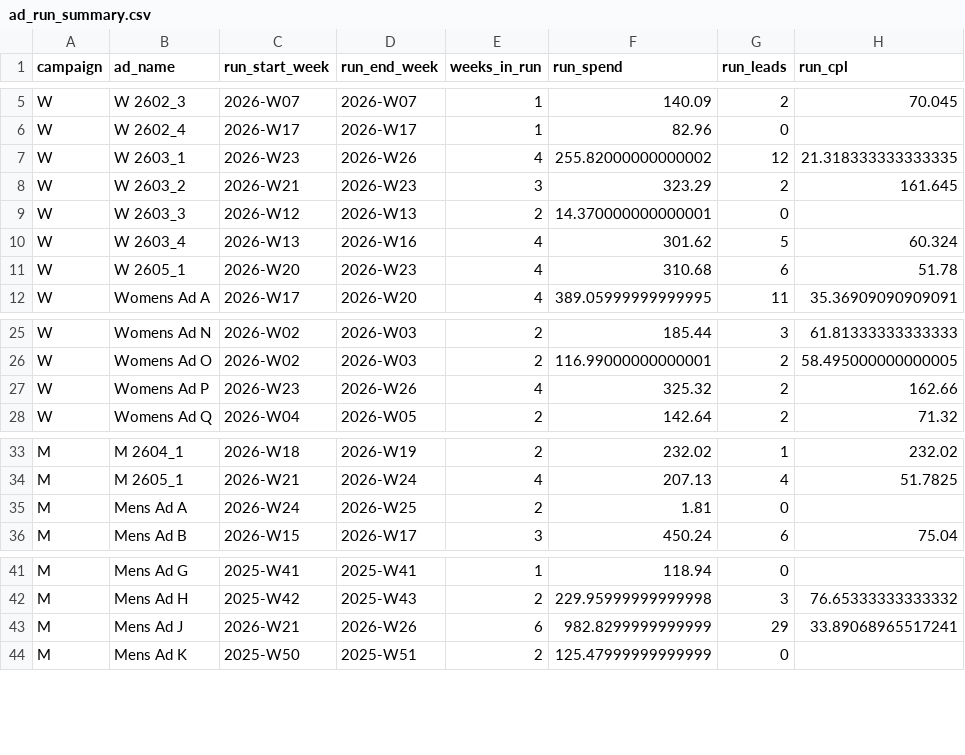
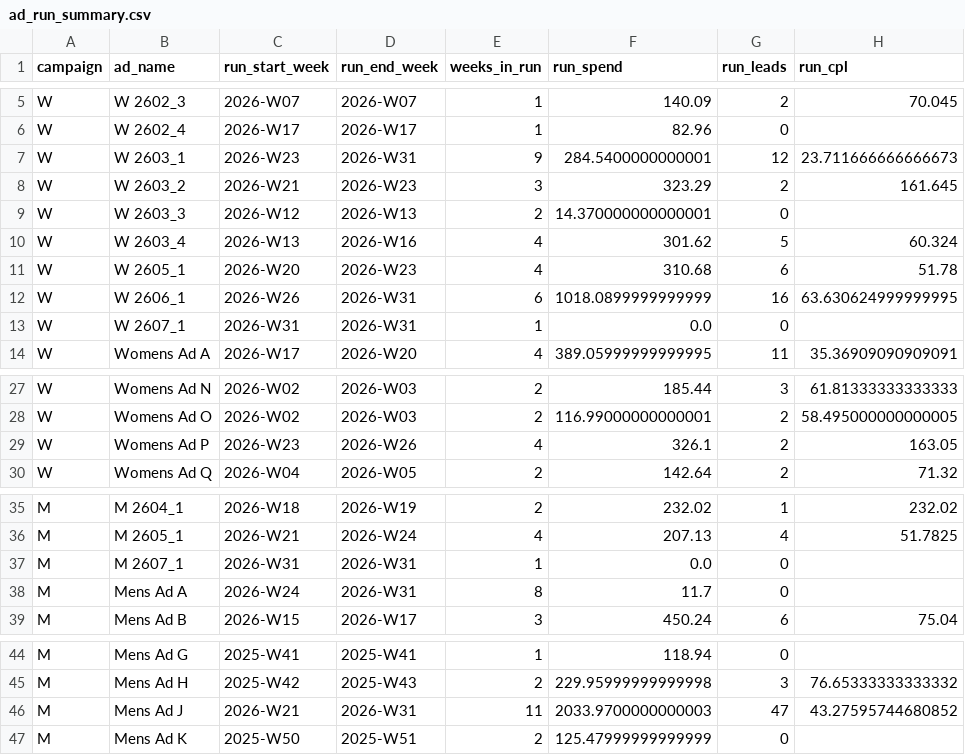
Before and after one commit to opherdonchin/Facebook_Ad_Planning, a CSV file: outputs/ad_run_summary.csv, drawn as a sheet; only a part is shown, gaps mark what is left out.

Commit message:
Update ad performance data and component tags
- Modified ad_run_summary.csv to adjust campaign durations and spending figures for several ads, including updates for W 2603_1 and Womens Ad P.
- Revised ad_weekly_performance.csv to include new entries for various ads, updated spending, leads, and CPL metrics, and removed outdated entries.
- Enhanced component_tags.csv by adding new media and headline entries to improve categorization and tagging.
- Updated weekly_upload_manifest.json with new file sizes and SHA256 checksums to reflect recent changes in the output files.
- Updated binary files: weekly_upload_assets.zip, weekly_upload_context.zip, and weekly_upload_data.zip to include the latest assets and data.

```diff
--- a/outputs/ad_run_summary.csv
+++ b/outputs/ad_run_summary.csv
@@ -6,3 +6,3 @@ W,W 2602_3,2026-W07,2026-W07,1,140.09,2,70.045
 W,W 2602_4,2026-W17,2026-W17,1,82.96,0,
-W,W 2603_1,2026-W23,2026-W26,4,255.82000000000002,12,21.318333333333335
+W,W 2603_1,2026-W23,2026-W31,9,284.5400000000001,12,23.711666666666673
 W,W 2603_2,2026-W21,2026-W23,3,323.29,2,161.645
@@ -11,2 +11,4 @@ W,W 2603_4,2026-W13,2026-W16,4,301.62,5,60.324
 W,W 2605_1,2026-W20,2026-W23,4,310.68,6,51.78
+W,W 2606_1,2026-W26,2026-W31,6,1018.0899999999999,16,63.630624999999995
+W,W 2607_1,2026-W31,2026-W31,1,0.0,0,
 W,Womens Ad A,2026-W17,2026-W20,4,389.05999999999995,11,35.36909090909091
@@ -26,3 +28,3 @@ W,Womens Ad N,2026-W02,2026-W03,2,185.44,3,61.81333333333333
 W,Womens Ad O,2026-W02,2026-W03,2,116.99000000000001,2,58.495000000000005
-W,Womens Ad P,2026-W23,2026-W26,4,325.32,2,162.66
+W,Womens Ad P,2026-W23,2026-W26,4,326.1,2,163.05
 W,Womens Ad Q,2026-W04,2026-W05,2,142.64,2,71.32
@@ -34,3 +36,4 @@ M,M 2604_1,2026-W18,2026-W19,2,232.02,1,232.02
 M,M 2605_1,2026-W21,2026-W24,4,207.13,4,51.7825
-M,Mens Ad A,2026-W24,2026-W25,2,1.81,0,
+M,M 2607_1,2026-W31,2026-W31,1,0.0,0,
+M,Mens Ad A,2026-W24,2026-W31,8,11.7,0,
 M,Mens Ad B,2026-W15,2026-W17,3,450.24,6,75.04
@@ -42,3 +45,3 @@ M,Mens Ad G,2025-W41,2025-W41,1,118.94,0,
 M,Mens Ad H,2025-W42,2025-W43,2,229.95999999999998,3,76.65333333333332
-M,Mens Ad J,2026-W21,2026-W26,6,982.8299999999999,29,33.89068965517241
+M,Mens Ad J,2026-W21,2026-W31,11,2033.9700000000003,47,43.27595744680852
 M,Mens Ad K,2025-W50,2025-W51,2,125.47999999999999,0,
```
Also changed, not shown: outputs/ad_components.csv, outputs/ad_lifetime_summary.csv, 7 other files.
